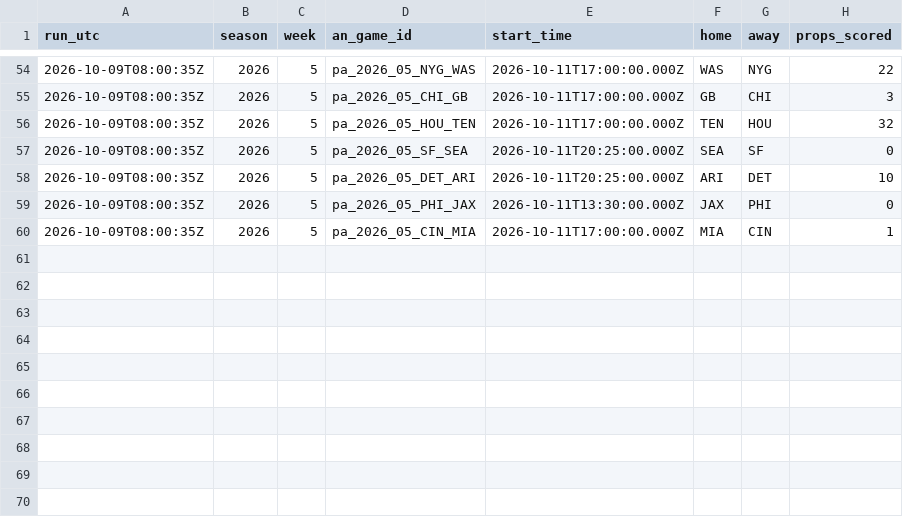
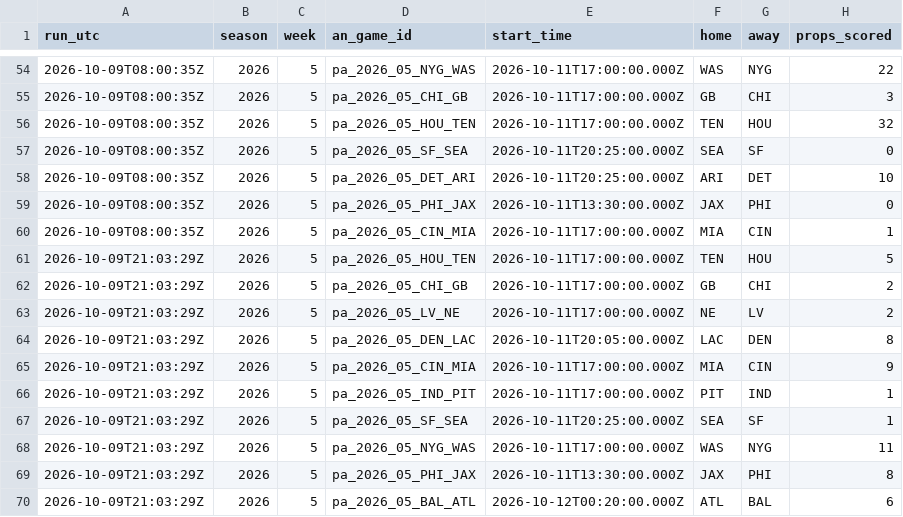
Before and after one commit to wbblanck/nfl-betting-model, a CSV file: data/live/s1pa_runs_2026.csv, drawn as a sheet; only a part is shown, gaps mark what is left out; the diff names each change by its address in the sheet, - before the commit and + after, or states it on an @@ line.

Commit message:
S1 live: run

```diff
--- a/data/live/s1pa_runs_2026.csv
+++ b/data/live/s1pa_runs_2026.csv
+row 61: 2026-10-09T21:03:29Z | 2026 | 5 | pa_2026_05_HOU_TEN | 2026-10-11T17:00:00.000Z | TEN | HOU | 5
+row 62: 2026-10-09T21:03:29Z | 2026 | 5 | pa_2026_05_CHI_GB | 2026-10-11T17:00:00.000Z | GB | CHI | 2
+row 63: 2026-10-09T21:03:29Z | 2026 | 5 | pa_2026_05_LV_NE | 2026-10-11T17:00:00.000Z | NE | LV | 2
+row 64: 2026-10-09T21:03:29Z | 2026 | 5 | pa_2026_05_DEN_LAC | 2026-10-11T20:05:00.000Z | LAC | DEN | 8
+row 65: 2026-10-09T21:03:29Z | 2026 | 5 | pa_2026_05_CIN_MIA | 2026-10-11T17:00:00.000Z | MIA | CIN | 9
+row 66: 2026-10-09T21:03:29Z | 2026 | 5 | pa_2026_05_IND_PIT | 2026-10-11T17:00:00.000Z | PIT | IND | 1
+row 67: 2026-10-09T21:03:29Z | 2026 | 5 | pa_2026_05_SF_SEA | 2026-10-11T20:25:00.000Z | SEA | SF | 1
+row 68: 2026-10-09T21:03:29Z | 2026 | 5 | pa_2026_05_NYG_WAS | 2026-10-11T17:00:00.000Z | WAS | NYG | 11
+row 69: 2026-10-09T21:03:29Z | 2026 | 5 | pa_2026_05_PHI_JAX | 2026-10-11T13:30:00.000Z | JAX | PHI | 8
+row 70: 2026-10-09T21:03:29Z | 2026 | 5 | pa_2026_05_BAL_ATL | 2026-10-12T00:20:00.000Z | ATL | BAL | 6
```
Also changed, not shown: data/live/openmarkets_compare_2026.csv, data/live/parlay_compare_2026.csv, 8 other files.
